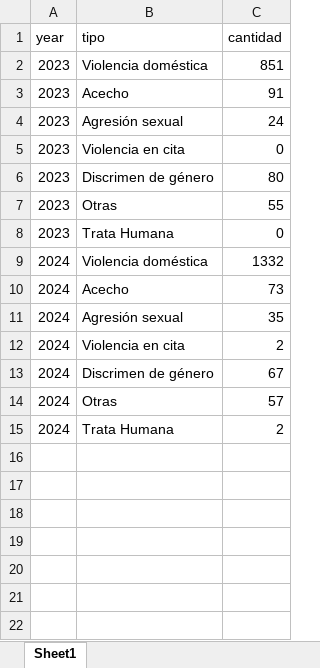
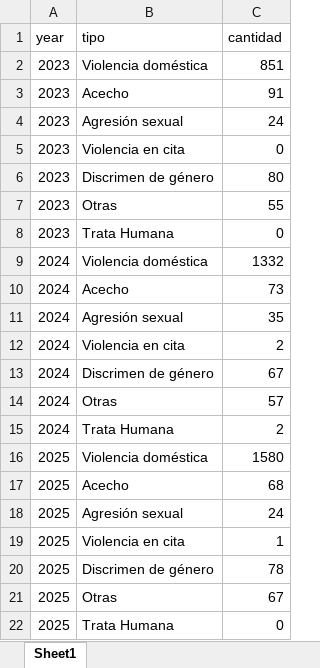
Before and after one commit to EstadisticasPR/ViolenciaGeneroPR, an Excel workbook: data/Oficina_de_procuradora_de_mujeres/opmAgresores.xlsx, sheet Sheet1, drawn as a sheet; values as stored, in another font and other column widths than the file's, no borders; the diff names each change by its address in the sheet, - before the commit and + after, or states it on an @@ line.

```diff
--- a/data/Oficina_de_procuradora_de_mujeres/opmAgresores.xlsx (sheet Sheet1)
+++ b/data/Oficina_de_procuradora_de_mujeres/opmAgresores.xlsx (sheet Sheet1)
+row 16: 2025 | Violencia doméstica | 1580
+row 17: 2025 | Acecho | 68
+row 18: 2025 | Agresión sexual | 24
+row 19: 2025 | Violencia en cita | 1
+row 20: 2025 | Discrimen de género | 78
+row 21: 2025 | Otras | 67
+row 22: 2025 | Trata Humana | 0
```
Also changed, not shown: data/Negociado_de_Policia/npprDesp.xlsx, data/Oficina_de_procuradora_de_mujeres/opmMedio.xlsx, 10 other files.
